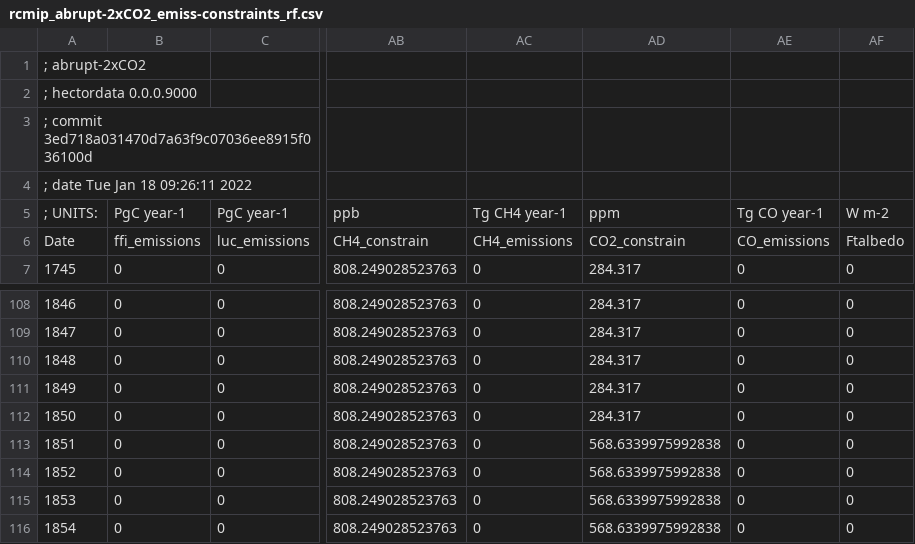
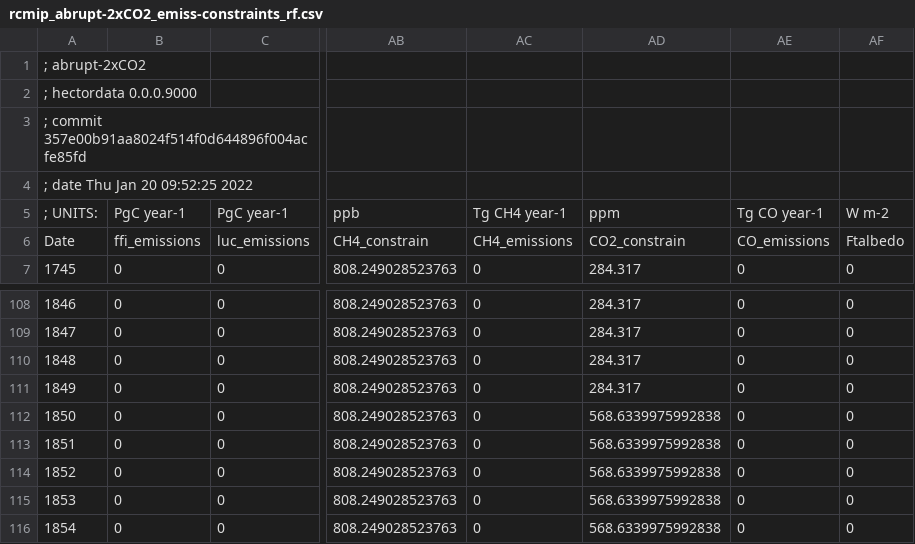
Before and after one commit to JGCRI/hectordata, a CSV file: inst/input/tables/rcmip_abrupt-2xCO2_emiss-constraints_rf.csv, drawn as a sheet; only a part is shown, gaps mark what is left out; the diff names each change by its address in the sheet, - before the commit and + after, or states it on an @@ line.

```diff
--- a/inst/input/tables/rcmip_abrupt-2xCO2_emiss-constraints_rf.csv
+++ b/inst/input/tables/rcmip_abrupt-2xCO2_emiss-constraints_rf.csv
-A3: ; commit 3ed718a031470d7a63f9c07036ee8915f036100d
+A3: ; commit 357e00b91aa8024f514f0d644896f004acfe85fd
-A4: ; date Tue Jan 18 09:26:11 2022
+A4: ; date Thu Jan 20 09:52:25 2022
-AD112: 284.317
+AD112: 568.6339975992838
```
Also changed, not shown: inst/input/tables/rcmip_1pctCO2-4xext_emiss-constraints_rf.csv, inst/input/tables/rcmip_1pctCO2-cdr_emiss-constraints_rf.csv, 6 other files.
